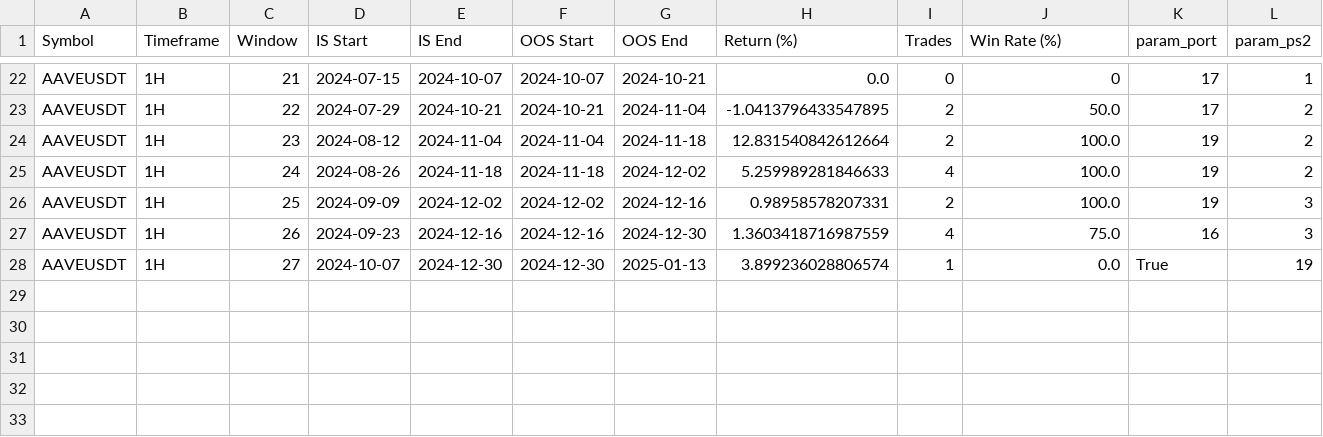
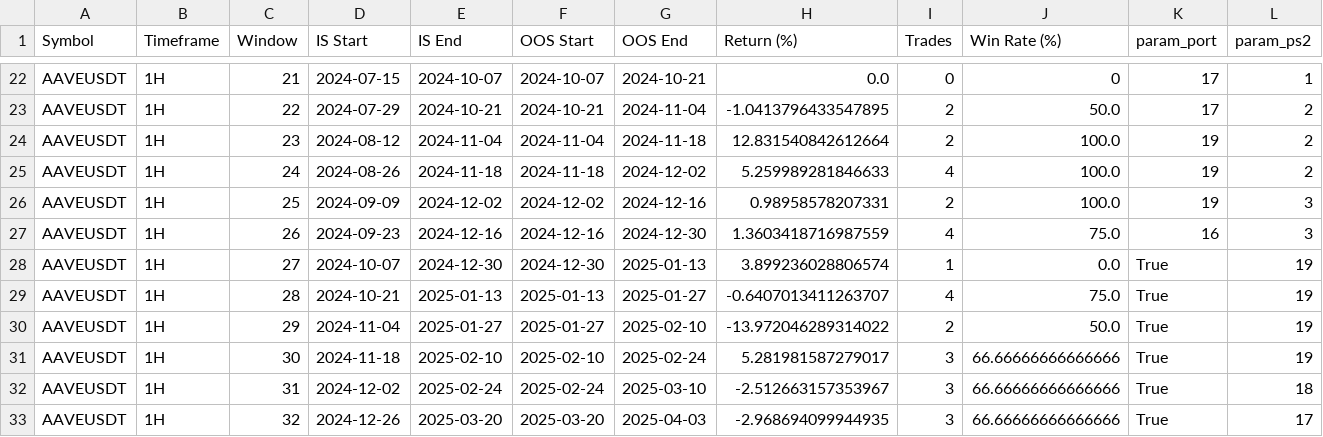
Before and after one commit to EarronYu/backtrader_binance, a CSV file: BacktestsOptimization/RSIProgressiveTP/reports_walkforward/results_AAVEUSDT_1H.csv, drawn as a sheet; only a part is shown, gaps mark what is left out; rows hold the shown columns only; the diff names each change by its address in the sheet, - before the commit and + after, or states it on an @@ line.

```diff
--- a/BacktestsOptimization/RSIProgressiveTP/reports_walkforward/results_AAVEUSDT_1H.csv
+++ b/BacktestsOptimization/RSIProgressiveTP/reports_walkforward/results_AAVEUSDT_1H.csv
+row 29: AAVEUSDT | 1H | 28 | 2024-10-21 | 2025-01-13 | 2025-01-13 | 2025-01-27 | -0.6407013411263707 | 4 | 75.0 | True | 19
+row 30: AAVEUSDT | 1H | 29 | 2024-11-04 | 2025-01-27 | 2025-01-27 | 2025-02-10 | -13.972046289314022 | 2 | 50.0 | True | 19
+row 31: AAVEUSDT | 1H | 30 | 2024-11-18 | 2025-02-10 | 2025-02-10 | 2025-02-24 | 5.281981587279017 | 3 | 66.66666666666666 | True | 19
+row 32: AAVEUSDT | 1H | 31 | 2024-12-02 | 2025-02-24 | 2025-02-24 | 2025-03-10 | -2.512663157353967 | 3 | 66.66666666666666 | True | 18
+row 33: AAVEUSDT | 1H | 32 | 2024-12-26 | 2025-03-20 | 2025-03-20 | 2025-04-03 | -2.968694099944935 | 3 | 66.66666666666666 | True | 17
```
Also changed, not shown: BacktestsOptimization/MeanReverter/reports_walkforward/results_KASUSDT_15min.csv, BacktestsOptimization/MeanReverter/reports_walkforward/walkforward_results_MeanReverter_20240101-20250403.csv, 26 other files.
